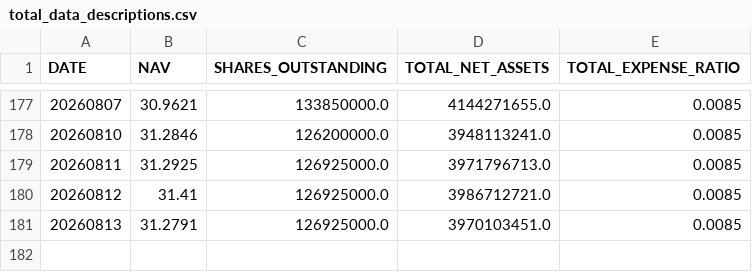
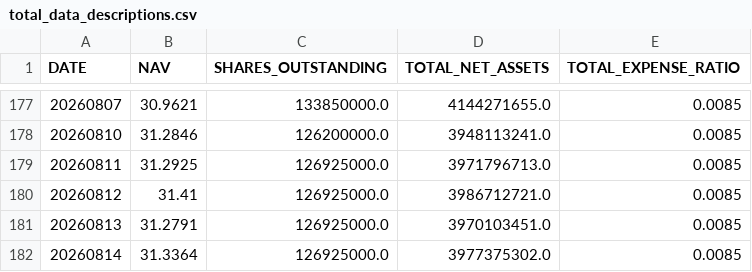
Before and after one commit to ettoll/tracking_beer, a CSV file: data/total_data_descriptions.csv, drawn as a sheet; only a part is shown, gaps mark what is left out; the diff names each change by its address in the sheet, - before the commit and + after, or states it on an @@ line.

```diff
--- a/data/total_data_descriptions.csv
+++ b/data/total_data_descriptions.csv
+row 182: 20260814 | 31.3364 | 126925000.0 | 3977375302.0 | 0.0085
```
Also changed, not shown: data/total_data_positions.csv.
